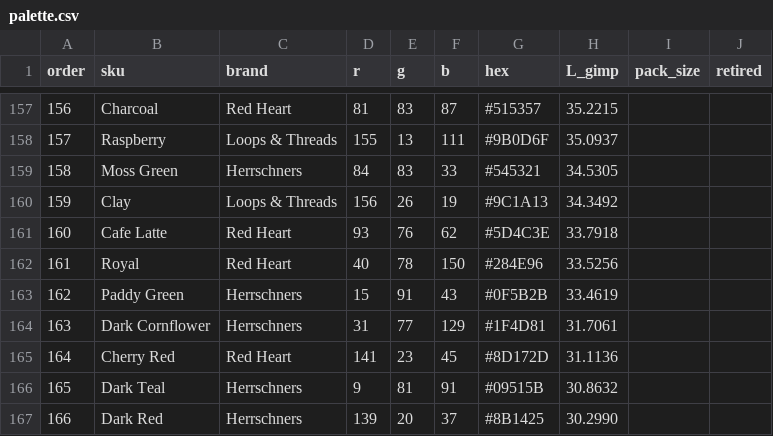
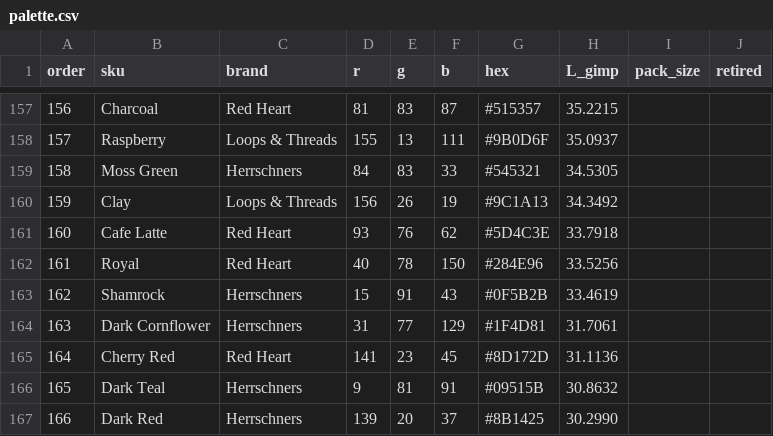
Before and after one commit to LethiferousMoose/latchwork, a CSV file: data/palette.csv, drawn as a sheet; only a part is shown, gaps mark what is left out.

```diff
--- a/data/palette.csv
+++ b/data/palette.csv
@@ -162,3 +162,3 @@ order,sku,brand,r,g,b,hex,L_gimp,pack_size,retired
 161,Royal,Red Heart,40,78,150,#284E96,33.5256,,
-162,Paddy Green,Herrschners,15,91,43,#0F5B2B,33.4619,,
+162,Shamrock,Herrschners,15,91,43,#0F5B2B,33.4619,,
 163,Dark Cornflower,Herrschners,31,77,129,#1F4D81,31.7061,,
```
